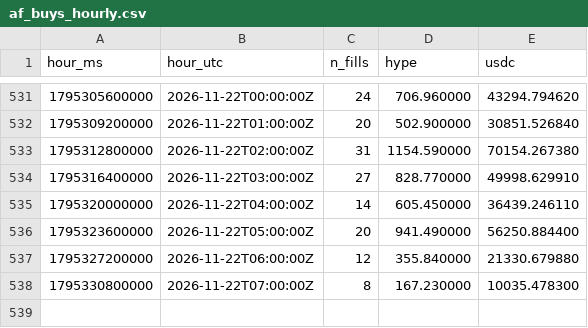
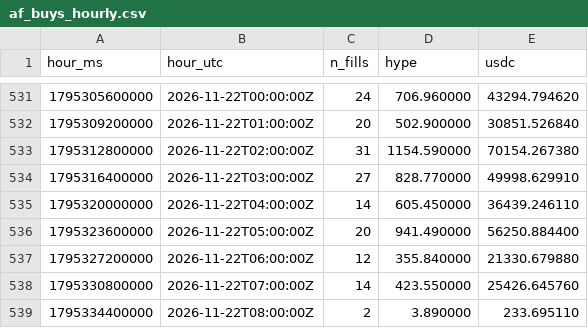
Before and after one commit to ryu-sf6/hype-funding, a CSV file: data/af_buys_hourly.csv, drawn as a sheet; only a part is shown, gaps mark what is left out.

```diff
--- a/data/af_buys_hourly.csv
+++ b/data/af_buys_hourly.csv
@@ -537,2 +537,3 @@ hour_ms,hour_utc,n_fills,hype,usdc
 1795327200000,2026-11-22T06:00:00Z,12,355.840000,21330.679880
-1795330800000,2026-11-22T07:00:00Z,8,167.230000,10035.478300
+1795330800000,2026-11-22T07:00:00Z,14,423.550000,25426.645760
+1795334400000,2026-11-22T08:00:00Z,2,3.890000,233.695110
```
Also changed, not shown: data/af_daily.csv, data/af_snapshots.csv, 6 other files.
